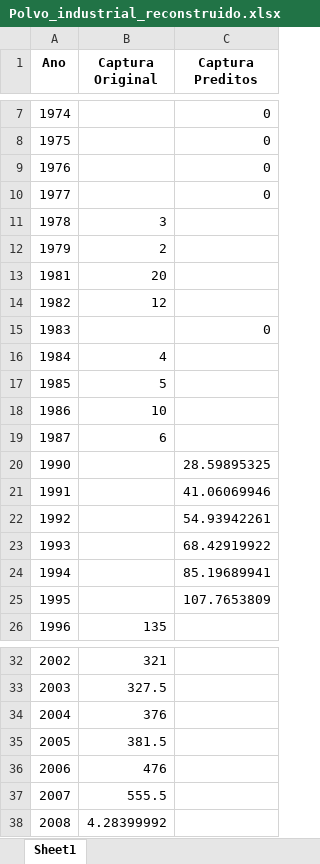
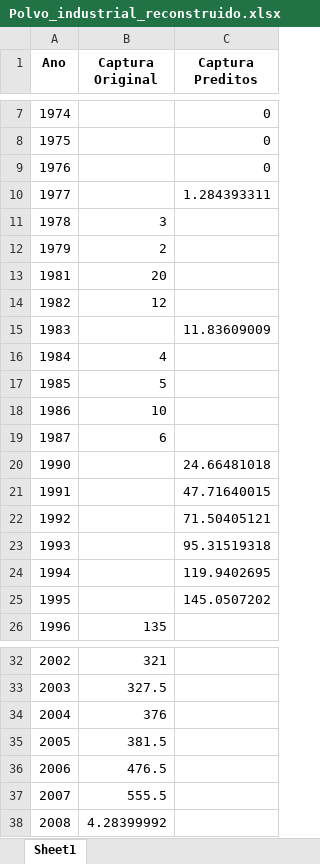
Before and after one commit to Drenanrib/recontrucao_da_estatistica_pesqueira_brasileira, an Excel workbook: DataFrame_reconstruido/Polvo_industrial_reconstruido.xlsx, sheet Sheet1, drawn as a sheet; only a part is shown, gaps mark what is left out; values as stored, in another font and other column widths than the file's, no borders; the diff names each change by its address in the sheet, - before the commit and + after, or states it on an @@ line.

```diff
--- a/DataFrame_reconstruido/Polvo_industrial_reconstruido.xlsx (sheet Sheet1)
+++ b/DataFrame_reconstruido/Polvo_industrial_reconstruido.xlsx (sheet Sheet1)
-C10 (Captura Preditos): 0
+C10 (Captura Preditos): 1.284393311
-C15 (Captura Preditos): 0
+C15 (Captura Preditos): 11.83609009
-C20 (Captura Preditos): 28.59895325
+C20 (Captura Preditos): 24.66481018
-C21 (Captura Preditos): 41.06069946
+C21 (Captura Preditos): 47.71640015
-C22 (Captura Preditos): 54.93942261
+C22 (Captura Preditos): 71.50405121
-C23 (Captura Preditos): 68.42919922
+C23 (Captura Preditos): 95.31519318
-C24 (Captura Preditos): 85.19689941
+C24 (Captura Preditos): 119.9402695
-C25 (Captura Preditos): 107.7653809
+C25 (Captura Preditos): 145.0507202
-B36 (Captura Original): 476
+B36 (Captura Original): 476.5
```
Also changed, not shown: DataFrame_reconstruido/Lula_artesanal_reconstruido.xlsx, DataFrame_reconstruido/Lula_industrial_reconstruido.xlsx, 8 other files.
